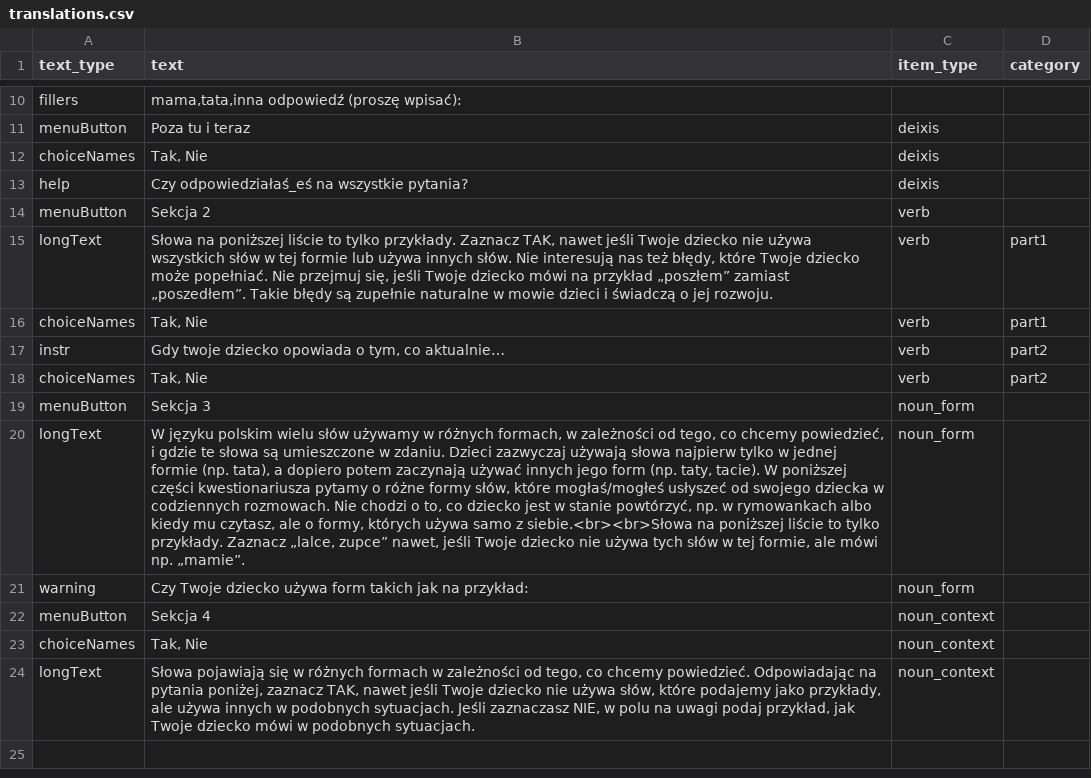
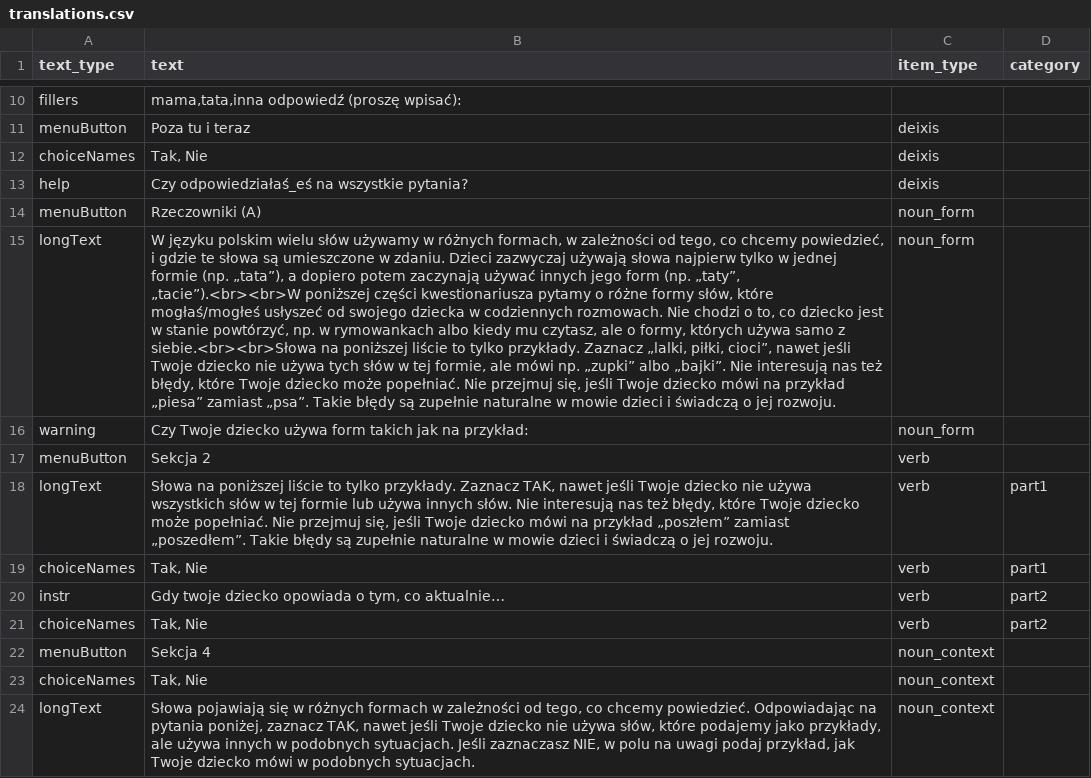
Before and after one commit to pikrol/CDI-online, a CSV file: www/languages/pl/forms/static/ws-gram-p1/translations.csv, drawn as a sheet; only a part is shown, gaps mark what is left out; removed rows and columns are numbered as before the commit, all else as after; the diff names each change by its address in the sheet, - before the commit and + after, or states it on an @@ line.

Commit message:
ws-gram-p1 noun forms section ready

```diff
--- a/www/languages/pl/forms/static/ws-gram-p1/translations.csv
+++ b/www/languages/pl/forms/static/ws-gram-p1/translations.csv
+row 14: menuButton | Rzeczowniki (A) | noun_form
+row 15: longText | W języku polskim wielu słów używamy w różnych formach, w zależności od tego, co chcemy powiedzieć, i gdzie te słowa są umieszczone w zdaniu. Dzieci zazwyczaj używają słowa najpierw tylko w jednej formie (np. „tata”), a dopiero potem zaczynają używać innych jego form (np. „taty”, „tacie”).<br><br>W poniższej części kwestionariusza pytamy o różne formy słów, które mogłaś/mogłeś usłyszeć od swojego dziecka w codziennych rozmowach. Nie chodzi o to, co dziecko jest w stanie powtórzyć, np. w rymowankach albo kiedy mu czytasz, ale o formy, których używa samo z siebie.<br><br>Słowa na poniższej liście to tylko przykłady. Zaznacz „lalki, piłki, cioci”, nawet jeśli Twoje dziecko nie używa tych słów w tej formie, ale mówi np. „zupki” albo „bajki”. Nie interesują nas też błędy, które Twoje dziecko może popełniać. Nie przejmuj się, jeśli Twoje dziecko mówi na przykład „piesa” zamiast „psa”. Takie błędy są zupełnie naturalne w mowie dzieci i świadczą o jej rozwoju. | noun_form
@@ row 21 moved to row 16: warning @@
-row 19: menuButton | Sekcja 3 | noun_form
-row 20: longText | W języku polskim wielu słów używamy w różnych formach, w zależności od tego, co chcemy powiedzieć, i gdzie te słowa są umieszczone w zdaniu. Dzieci zazwyczaj używają słowa najpierw tylko w jednej formie (np. tata), a dopiero potem zaczynają używać innych jego form (np. taty, tacie). W poniższej części kwestionariusza pytamy o różne formy słów, które mogłaś/mogłeś usłyszeć od swojego dziecka w codziennych rozmowach. Nie chodzi o to, co dziecko jest w stanie powtórzyć, np. w rymowankach albo kiedy mu czytasz, ale o formy, których używa samo z siebie.<br><br>Słowa na poniższej liście to tylko przykłady. Zaznacz „lalce, zupce” nawet, jeśli Twoje dziecko nie używa tych słów w tej formie, ale mówi np. „mamie”. | noun_form
```
Also changed, not shown: www/languages/pl/forms/static/ws-gram-p1/items.csv.
